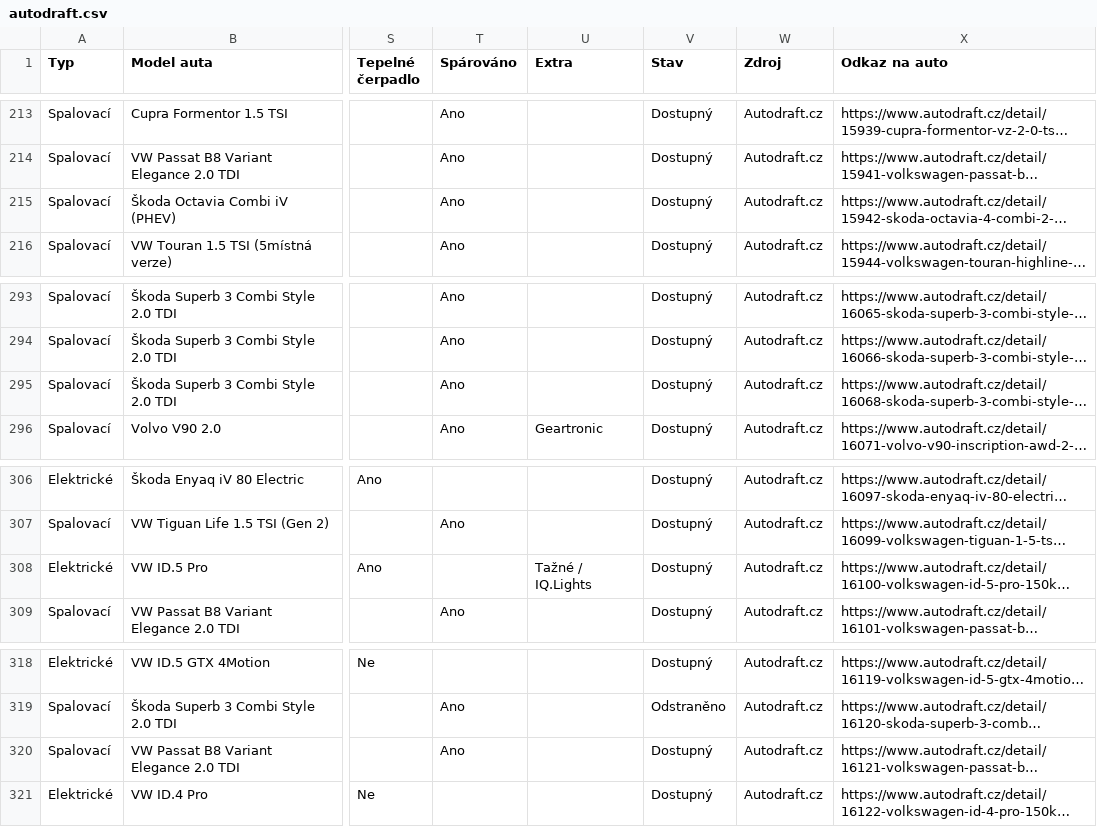
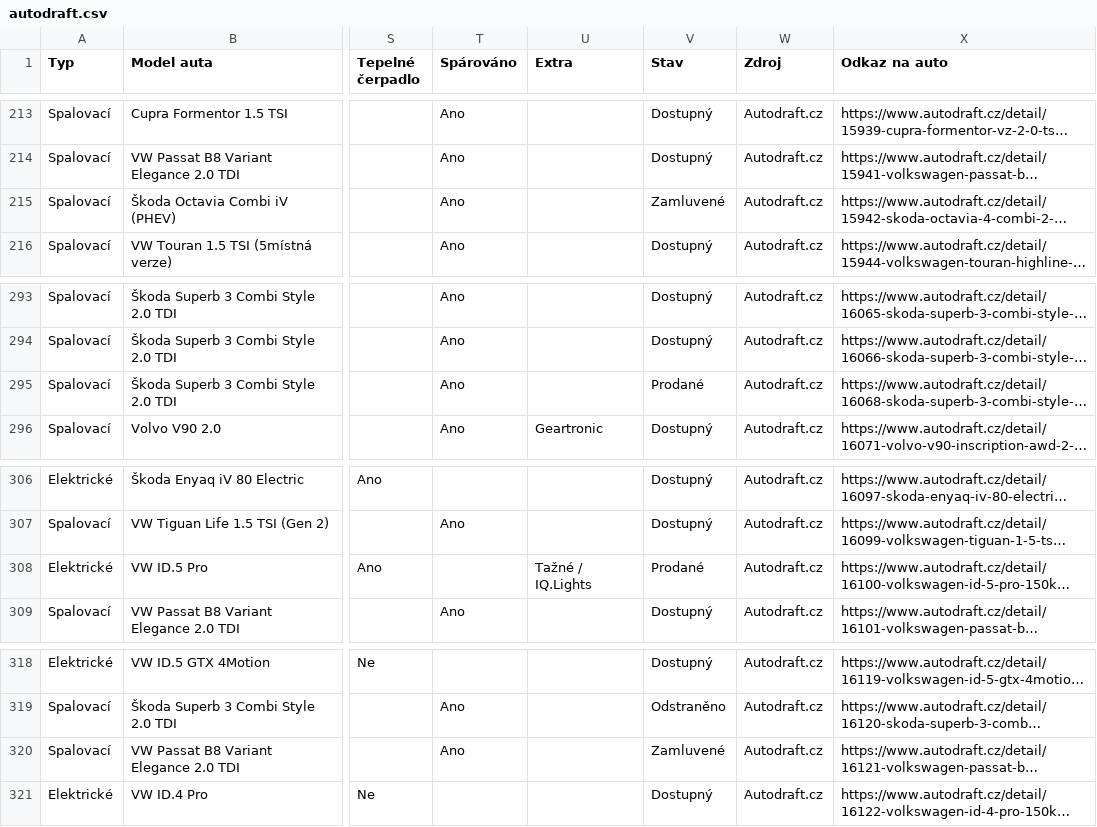
Before and after one commit to meridius/car-compare, a CSV file: scrapers/data/scrapes/autodraft.csv, drawn as a sheet; only a part is shown, gaps mark what is left out; long unchanged cells end in …; the diff covers the shown part only; the diff names each change by its address in the sheet, - before the commit and + after, or states it on an @@ line.

```diff
--- a/scrapers/data/scrapes/autodraft.csv
+++ b/scrapers/data/scrapes/autodraft.csv
-V215 (Stav): Dostupný
+V215 (Stav): Zamluvené
-V295 (Stav): Dostupný
+V295 (Stav): Prodané
-V308 (Stav): Dostupný
+V308 (Stav): Prodané
-V320 (Stav): Dostupný
+V320 (Stav): Zamluvené
```
Also changed, not shown: 10 added rows and 13 edited cells elsewhere in this file, 3 other files.
